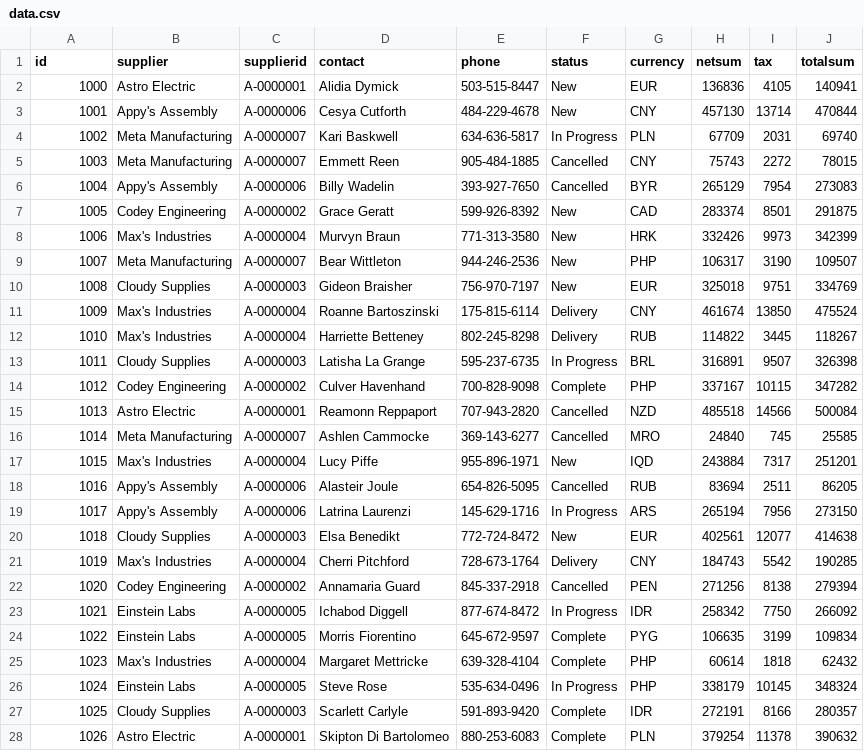
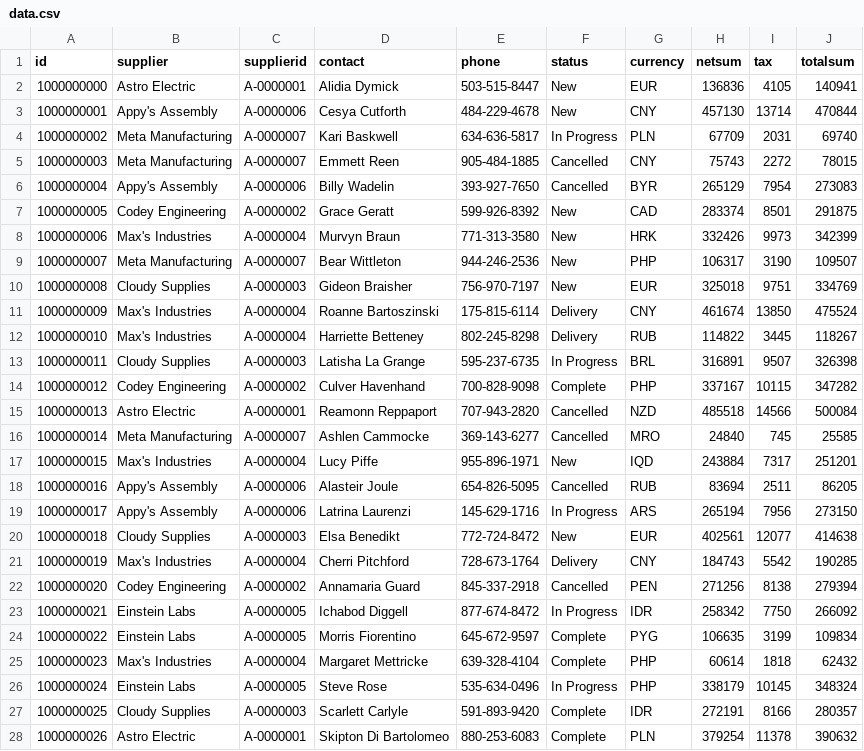
Before and after one commit to gabesumner/external-objects, a CSV file: data/purchase_orders/data.csv, drawn as a sheet; only a part is shown; the diff covers the shown part only.

Commit message:
Updated purchase order IDs

```diff
--- a/data/purchase_orders/data.csv
+++ b/data/purchase_orders/data.csv
@@ -1,28 +1,28 @@
 id,supplier,supplierid,contact,phone,status,currency,netsum,tax,totalsum
-1000,Astro Electric,A-0000001,Alidia Dymick,503-515-8447,New,EUR,136836,4105,140941
-1001,Appy's Assembly,A-0000006,Cesya Cutforth,484-229-4678,New,CNY,457130,13714,470844
-1002,Meta Manufacturing,A-0000007,Kari Baskwell,634-636-5817,In Progress,PLN,67709,2031,69740
-1003,Meta Manufacturing,A-0000007,Emmett Reen,905-484-1885,Cancelled,CNY,75743,2272,78015
-1004,Appy's Assembly,A-0000006,Billy Wadelin,393-927-7650,Cancelled,BYR,265129,7954,273083
-1005,Codey Engineering,A-0000002,Grace Geratt,599-926-8392,New,CAD,283374,8501,291875
-1006,Max's Industries,A-0000004,Murvyn Braun,771-313-3580,New,HRK,332426,9973,342399
-1007,Meta Manufacturing,A-0000007,Bear Wittleton,944-246-2536,New,PHP,106317,3190,109507
-1008,Cloudy Supplies,A-0000003,Gideon Braisher,756-970-7197,New,EUR,325018,9751,334769
-1009,Max's Industries,A-0000004,Roanne Bartoszinski,175-815-6114,Delivery,CNY,461674,13850,475524
-1010,Max's Industries,A-0000004,Harriette Betteney,802-245-8298,Delivery,RUB,114822,3445,118267
-1011,Cloudy Supplies,A-0000003,Latisha La Grange,595-237-6735,In Progress,BRL,316891,9507,326398
-1012,Codey Engineering,A-0000002,Culver Havenhand,700-828-9098,Complete,PHP,337167,10115,347282
-1013,Astro Electric,A-0000001,Reamonn Reppaport,707-943-2820,Cancelled,NZD,485518,14566,500084
-1014,Meta Manufacturing,A-0000007,Ashlen Cammocke,369-143-6277,Cancelled,MRO,24840,745,25585
-1015,Max's Industries,A-0000004,Lucy Piffe,955-896-1971,New,IQD,243884,7317,251201
-1016,Appy's Assembly,A-0000006,Alasteir Joule,654-826-5095,Cancelled,RUB,83694,2511,86205
-1017,Appy's Assembly,A-0000006,Latrina Laurenzi,145-629-1716,In Progress,ARS,265194,7956,273150
-1018,Cloudy Supplies,A-0000003,Elsa Benedikt,772-724-8472,New,EUR,402561,12077,414638
-1019,Max's Industries,A-0000004,Cherri Pitchford,728-673-1764,Delivery,CNY,184743,5542,190285
-1020,Codey Engineering,A-0000002,Annamaria Guard,845-337-2918,Cancelled,PEN,271256,8138,279394
-1021,Einstein Labs,A-0000005,Ichabod Diggell,877-674-8472,In Progress,IDR,258342,7750,266092
-1022,Einstein Labs,A-0000005,Morris Fiorentino,645-672-9597,Complete,PYG,106635,3199,109834
-1023,Max's Industries,A-0000004,Margaret Mettricke,639-328-4104,Complete,PHP,60614,1818,62432
-1024,Einstein Labs,A-0000005,Steve Rose,535-634-0496,In Progress,PHP,338179,10145,348324
-1025,Cloudy Supplies,A-0000003,Scarlett Carlyle,591-893-9420,Complete,IDR,272191,8166,280357
-1026,Astro Electric,A-0000001,Skipton Di Bartolomeo,880-253-6083,Complete,PLN,379254,11378,390632
+1000000000,Astro Electric,A-0000001,Alidia Dymick,503-515-8447,New,EUR,136836,4105,140941
+1000000001,Appy's Assembly,A-0000006,Cesya Cutforth,484-229-4678,New,CNY,457130,13714,470844
+1000000002,Meta Manufacturing,A-0000007,Kari Baskwell,634-636-5817,In Progress,PLN,67709,2031,69740
+1000000003,Meta Manufacturing,A-0000007,Emmett Reen,905-484-1885,Cancelled,CNY,75743,2272,78015
+1000000004,Appy's Assembly,A-0000006,Billy Wadelin,393-927-7650,Cancelled,BYR,265129,7954,273083
+1000000005,Codey Engineering,A-0000002,Grace Geratt,599-926-8392,New,CAD,283374,8501,291875
+1000000006,Max's Industries,A-0000004,Murvyn Braun,771-313-3580,New,HRK,332426,9973,342399
+1000000007,Meta Manufacturing,A-0000007,Bear Wittleton,944-246-2536,New,PHP,106317,3190,109507
+1000000008,Cloudy Supplies,A-0000003,Gideon Braisher,756-970-7197,New,EUR,325018,9751,334769
+1000000009,Max's Industries,A-0000004,Roanne Bartoszinski,175-815-6114,Delivery,CNY,461674,13850,475524
+1000000010,Max's Industries,A-0000004,Harriette Betteney,802-245-8298,Delivery,RUB,114822,3445,118267
+1000000011,Cloudy Supplies,A-0000003,Latisha La Grange,595-237-6735,In Progress,BRL,316891,9507,326398
+1000000012,Codey Engineering,A-0000002,Culver Havenhand,700-828-9098,Complete,PHP,337167,10115,347282
+1000000013,Astro Electric,A-0000001,Reamonn Reppaport,707-943-2820,Cancelled,NZD,485518,14566,500084
+1000000014,Meta Manufacturing,A-0000007,Ashlen Cammocke,369-143-6277,Cancelled,MRO,24840,745,25585
+1000000015,Max's Industries,A-0000004,Lucy Piffe,955-896-1971,New,IQD,243884,7317,251201
+1000000016,Appy's Assembly,A-0000006,Alasteir Joule,654-826-5095,Cancelled,RUB,83694,2511,86205
+1000000017,Appy's Assembly,A-0000006,Latrina Laurenzi,145-629-1716,In Progress,ARS,265194,7956,273150
+1000000018,Cloudy Supplies,A-0000003,Elsa Benedikt,772-724-8472,New,EUR,402561,12077,414638
+1000000019,Max's Industries,A-0000004,Cherri Pitchford,728-673-1764,Delivery,CNY,184743,5542,190285
+1000000020,Codey Engineering,A-0000002,Annamaria Guard,845-337-2918,Cancelled,PEN,271256,8138,279394
+1000000021,Einstein Labs,A-0000005,Ichabod Diggell,877-674-8472,In Progress,IDR,258342,7750,266092
+1000000022,Einstein Labs,A-0000005,Morris Fiorentino,645-672-9597,Complete,PYG,106635,3199,109834
+1000000023,Max's Industries,A-0000004,Margaret Mettricke,639-328-4104,Complete,PHP,60614,1818,62432
+1000000024,Einstein Labs,A-0000005,Steve Rose,535-634-0496,In Progress,PHP,338179,10145,348324
+1000000025,Cloudy Supplies,A-0000003,Scarlett Carlyle,591-893-9420,Complete,IDR,272191,8166,280357
+1000000026,Astro Electric,A-0000001,Skipton Di Bartolomeo,880-253-6083,Complete,PLN,379254,11378,390632
```
Also changed, not shown: 73 edited cells elsewhere in this file.
